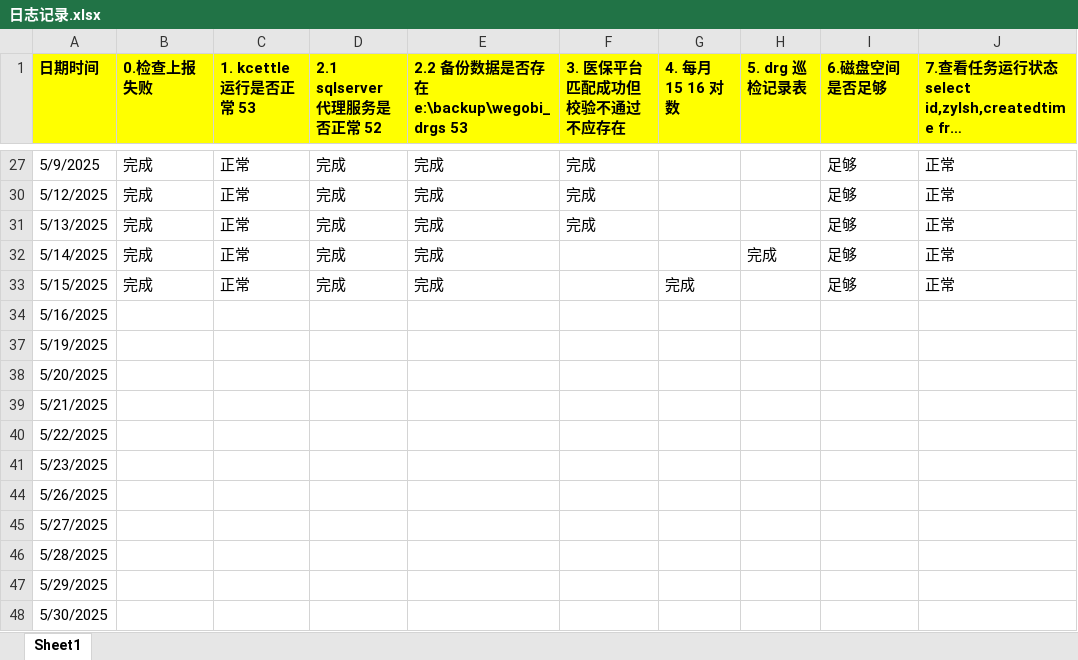
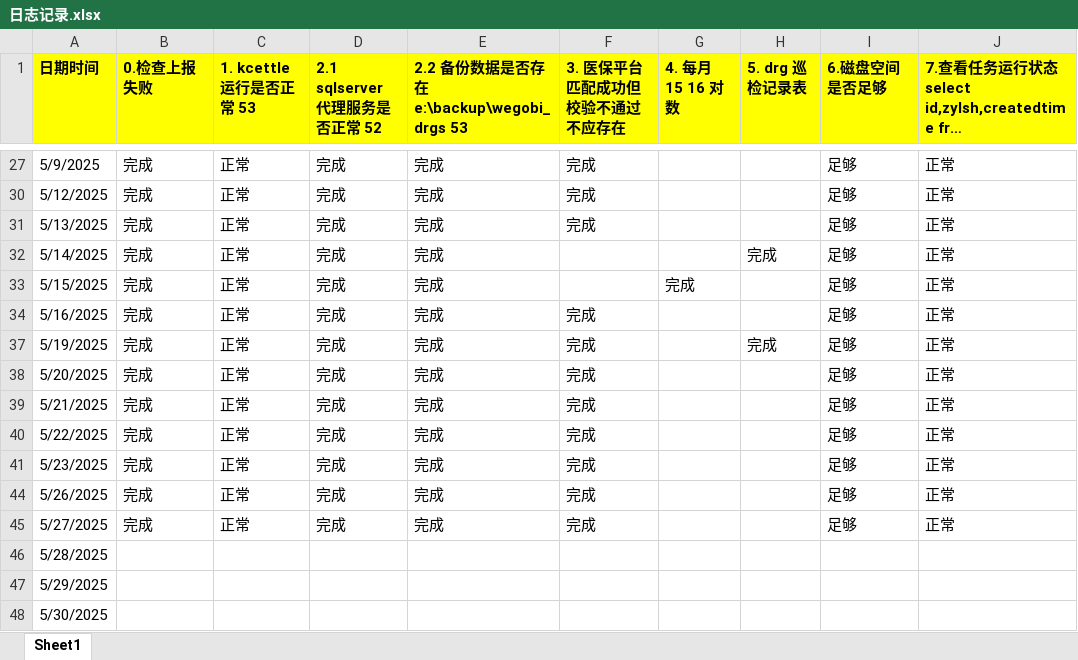
Before and after one commit to Rowling7/WEGONote, an Excel workbook: 日志/日志记录.xlsx, sheet Sheet1, drawn as a sheet; only a part is shown, gaps mark what is left out; long unchanged cells end in …; values as stored, in another font and other column widths than the file's, no borders; the diff names each change by its address in the sheet, - before the commit and + after, or states it on an @@ line.

Commit message:
修改日志

```diff
--- a/日志/日志记录.xlsx (sheet Sheet1)
+++ b/日志/日志记录.xlsx (sheet Sheet1)
-B34 (0.检查上报失败): (empty)
+B34 (0.检查上报失败): 完成
-C34 (1. kcettle 运行是否正常 53): (empty)
+C34 (1. kcettle 运行是否正常 53): 正常
-D34 (2.1 sqlserver 代理服务是否正常 52): (empty)
+D34 (2.1 sqlserver 代理服务是否正常 52): 完成
-E34: (empty)
+E34: 完成
-F34 (3. 医保平台 匹配成功但校验不通过 不应存在): (empty)
+F34 (3. 医保平台 匹配成功但校验不通过 不应存在): 完成
-I34 (6.磁盘空间是否足够): (empty)
+I34 (6.磁盘空间是否足够): 足够
-J34: (empty)
+J34: 正常
-B37:B41 (0.检查上报失败): (empty)
+B37:B41 (0.检查上报失败): 完成
-C37:C41 (1. kcettle 运行是否正常 53): (empty)
+C37:C41 (1. kcettle 运行是否正常 53): 正常
-D37:D41 (2.1 sqlserver 代理服务是否正常 52): (empty)
+D37:D41 (2.1 sqlserver 代理服务是否正常 52): 完成
-E37:E41: (empty)
+E37:E41: 完成
-F37:F41 (3. 医保平台 匹配成功但校验不通过 不应存在): (empty)
+F37:F41 (3. 医保平台 匹配成功但校验不通过 不应存在): 完成
-H37 (5. drg 巡检记录表): (empty)
+H37 (5. drg 巡检记录表): 完成
-I37:I41 (6.磁盘空间是否足够): (empty)
+I37:I41 (6.磁盘空间是否足够): 足够
-J37:J41: (empty)
+J37:J41: 正常
-B44:B45 (0.检查上报失败): (empty)
+B44:B45 (0.检查上报失败): 完成
-C44:C45 (1. kcettle 运行是否正常 53): (empty)
+C44:C45 (1. kcettle 运行是否正常 53): 正常
-D44:D45 (2.1 sqlserver 代理服务是否正常 52): (empty)
+D44:D45 (2.1 sqlserver 代理服务是否正常 52): 完成
-E44:E45: (empty)
+E44:E45: 完成
-F44:F45 (3. 医保平台 匹配成功但校验不通过 不应存在): (empty)
+F44:F45 (3. 医保平台 匹配成功但校验不通过 不应存在): 完成
-I44:I45 (6.磁盘空间是否足够): (empty)
+I44:I45 (6.磁盘空间是否足够): 足够
-J44:J45: (empty)
+J44:J45: 正常
```
